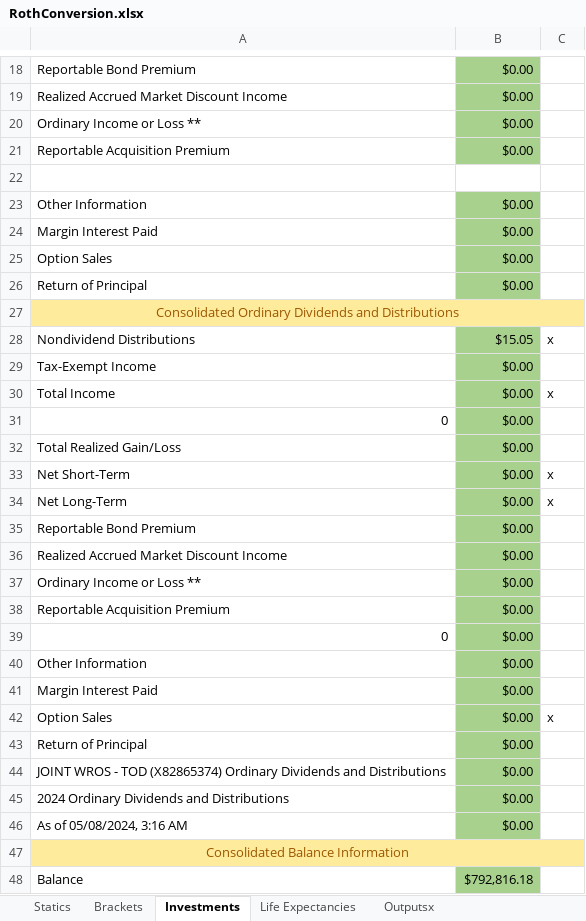
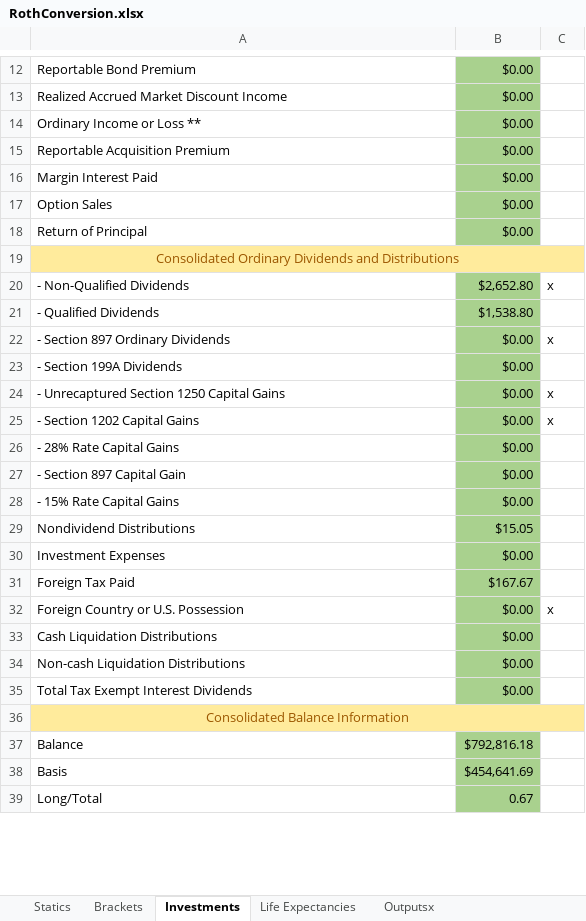
Before and after one commit to tkratzke/MyStudiesRepo, an Excel workbook: myStudies/RothConversion.xlsx, sheet Investments, drawn as a sheet; only a part is shown, gaps mark what is left out; the shorter side is filled out with more unchanged rows; values as stored, in another font and other column widths than the file's, no borders; removed rows and columns are numbered as before the commit, all else as after; the diff covers the shown part only; the diff names each change by its address in the sheet, - before the commit and + after, or states it on an @@ line.

Commit message:
More Progress.  Ready to compute Capital Gains.

```diff
--- a/myStudies/RothConversion.xlsx (sheet Investments)
+++ b/myStudies/RothConversion.xlsx (sheet Investments)
-row 22: (empty)
-row 23: Other Information | $0.00
-row 28: Nondividend Distributions | $15.05 | x
-row 29: Tax-Exempt Income | $0.00
+row 20: - Non-Qualified Dividends | $2,652.80 | x
+row 21: - Qualified Dividends | $1,538.80
-A22: Total Income
+A22: - Section 897 Ordinary Dividends
-row 31: 0 | $0.00
-A23: Total Realized Gain/Loss
+A23: - Section 199A Dividends
-A24: Net Short-Term
+A24: - Unrecaptured Section 1250 Capital Gains
-A25: Net Long-Term
+A25: - Section 1202 Capital Gains
-A26: Reportable Bond Premium
+A26: - 28% Rate Capital Gains
-A27: Realized Accrued Market Discount Income
+A27: - Section 897 Capital Gain
-row 37: Ordinary Income or Loss ** | $0.00
-A28: Reportable Acquisition Premium
+A28: - 15% Rate Capital Gains
-row 39: 0 | $0.00
-row 40: Other Information | $0.00
+row 29: Nondividend Distributions | $15.05
-A30: Margin Interest Paid
+A30: Investment Expenses
+row 31: Foreign Tax Paid | $167.67
-A32: Option Sales
+A32: Foreign Country or U.S. Possession
-A33: Return of Principal
+A33: Cash Liquidation Distributions
-A34: JOINT WROS - TOD (X82865374) Ordinary Dividends and Distributions
+A34: Non-cash Liquidation Distributions
-A35: 2024 Ordinary Dividends and Distributions
+A35: Total Tax Exempt Interest Dividends
-row 46: As of 05/08/2024, 3:16 AM | $0.00
```
Also changed, not shown: 6 removed rows elsewhere in this sheet, sheet Statics, formulas that keep their value, 3 other files.
